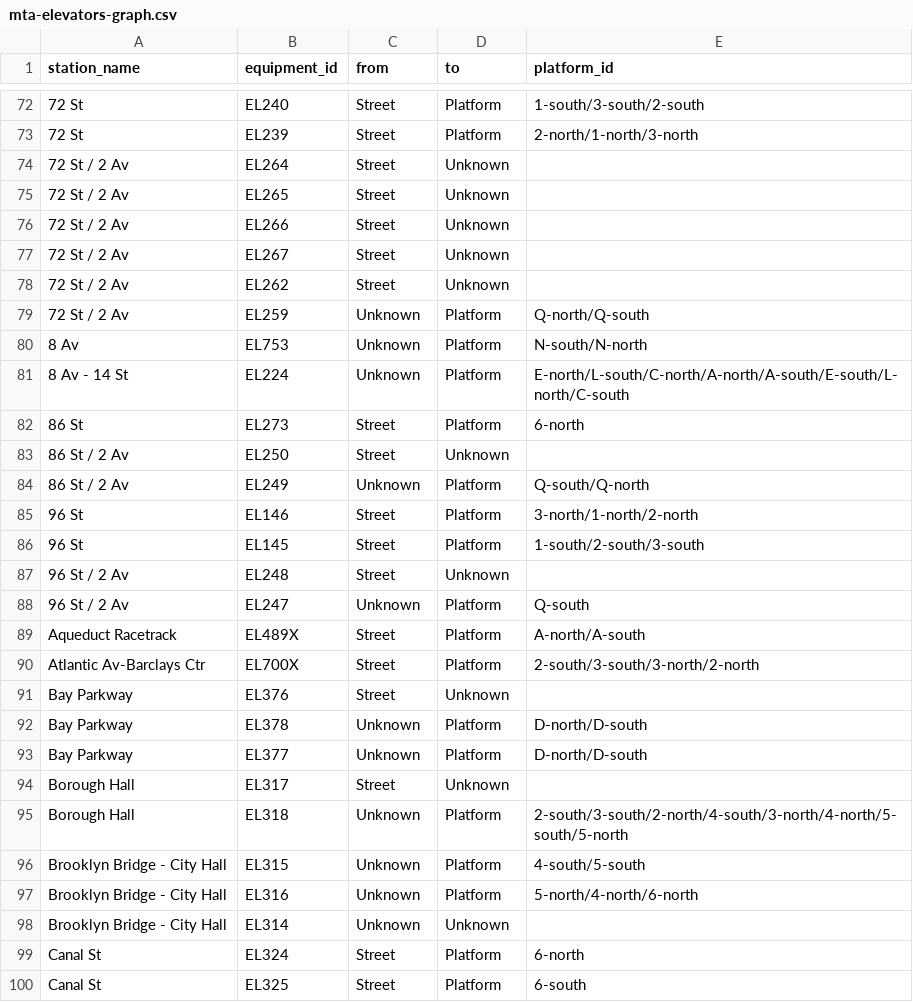
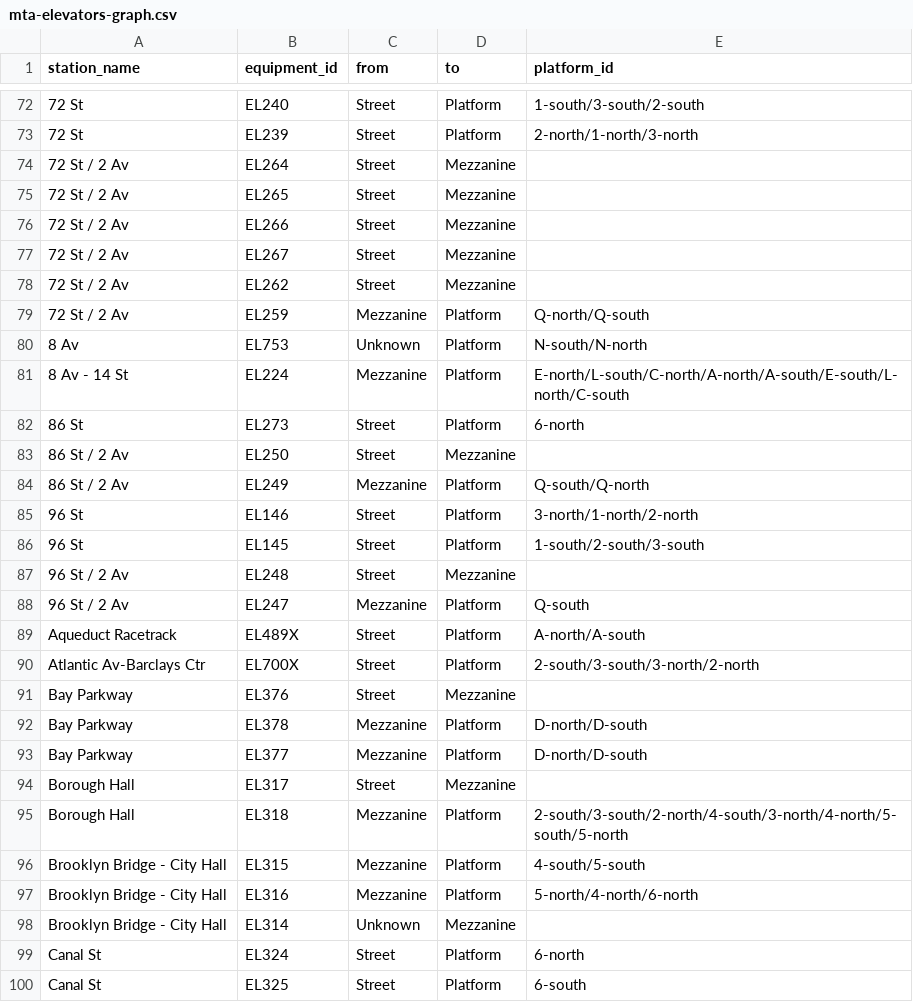
Before and after one commit to tsdataclinic/mta, a CSV file: data/processed/stationgraph/mta-elevators-graph.csv, drawn as a sheet; only a part is shown, gaps mark what is left out; the diff covers the shown part only.

```diff
--- a/data/processed/stationgraph/mta-elevators-graph.csv
+++ b/data/processed/stationgraph/mta-elevators-graph.csv
@@ -73,27 +73,27 @@ station_name,equipment_id,from,to,platform_id
 72 St,EL239,Street,Platform,2-north/1-north/3-north
-72 St / 2 Av,EL264,Street,Unknown,
-72 St / 2 Av,EL265,Street,Unknown,
-72 St / 2 Av,EL266,Street,Unknown,
-72 St / 2 Av,EL267,Street,Unknown,
-72 St / 2 Av,EL262,Street,Unknown,
-72 St / 2 Av,EL259,Unknown,Platform,Q-north/Q-south
+72 St / 2 Av,EL264,Street,Mezzanine,
+72 St / 2 Av,EL265,Street,Mezzanine,
+72 St / 2 Av,EL266,Street,Mezzanine,
+72 St / 2 Av,EL267,Street,Mezzanine,
+72 St / 2 Av,EL262,Street,Mezzanine,
+72 St / 2 Av,EL259,Mezzanine,Platform,Q-north/Q-south
 8 Av,EL753,Unknown,Platform,N-south/N-north
-8 Av - 14 St,EL224,Unknown,Platform,E-north/L-south/C-north/A-north/A-south/E-south/L-north/C-south
+8 Av - 14 St,EL224,Mezzanine,Platform,E-north/L-south/C-north/A-north/A-south/E-south/L-north/C-south
 86 St,EL273,Street,Platform,6-north
-86 St / 2 Av,EL250,Street,Unknown,
-86 St / 2 Av,EL249,Unknown,Platform,Q-south/Q-north
+86 St / 2 Av,EL250,Street,Mezzanine,
+86 St / 2 Av,EL249,Mezzanine,Platform,Q-south/Q-north
 96 St,EL146,Street,Platform,3-north/1-north/2-north
 96 St,EL145,Street,Platform,1-south/2-south/3-south
-96 St / 2 Av,EL248,Street,Unknown,
-96 St / 2 Av,EL247,Unknown,Platform,Q-south
+96 St / 2 Av,EL248,Street,Mezzanine,
+96 St / 2 Av,EL247,Mezzanine,Platform,Q-south
 Aqueduct Racetrack,EL489X,Street,Platform,A-north/A-south
 Atlantic Av-Barclays Ctr,EL700X,Street,Platform,2-south/3-south/3-north/2-north
-Bay Parkway,EL376,Street,Unknown,
-Bay Parkway,EL378,Unknown,Platform,D-north/D-south
-Bay Parkway,EL377,Unknown,Platform,D-north/D-south
-Borough Hall,EL317,Street,Unknown,
-Borough Hall,EL318,Unknown,Platform,2-south/3-south/2-north/4-south/3-north/4-north/5-south/5-north
-Brooklyn Bridge - City Hall,EL315,Unknown,Platform,4-south/5-south
-Brooklyn Bridge - City Hall,EL316,Unknown,Platform,5-north/4-north/6-north
-Brooklyn Bridge - City Hall,EL314,Unknown,Unknown,
+Bay Parkway,EL376,Street,Mezzanine,
+Bay Parkway,EL378,Mezzanine,Platform,D-north/D-south
+Bay Parkway,EL377,Mezzanine,Platform,D-north/D-south
+Borough Hall,EL317,Street,Mezzanine,
+Borough Hall,EL318,Mezzanine,Platform,2-south/3-south/2-north/4-south/3-north/4-north/5-south/5-north
+Brooklyn Bridge - City Hall,EL315,Mezzanine,Platform,4-south/5-south
+Brooklyn Bridge - City Hall,EL316,Mezzanine,Platform,5-north/4-north/6-north
+Brooklyn Bridge - City Hall,EL314,Unknown,Mezzanine,
 Canal St,EL324,Street,Platform,6-north
```
Also changed, not shown: 117 edited cells elsewhere in this file, 53 other files.
